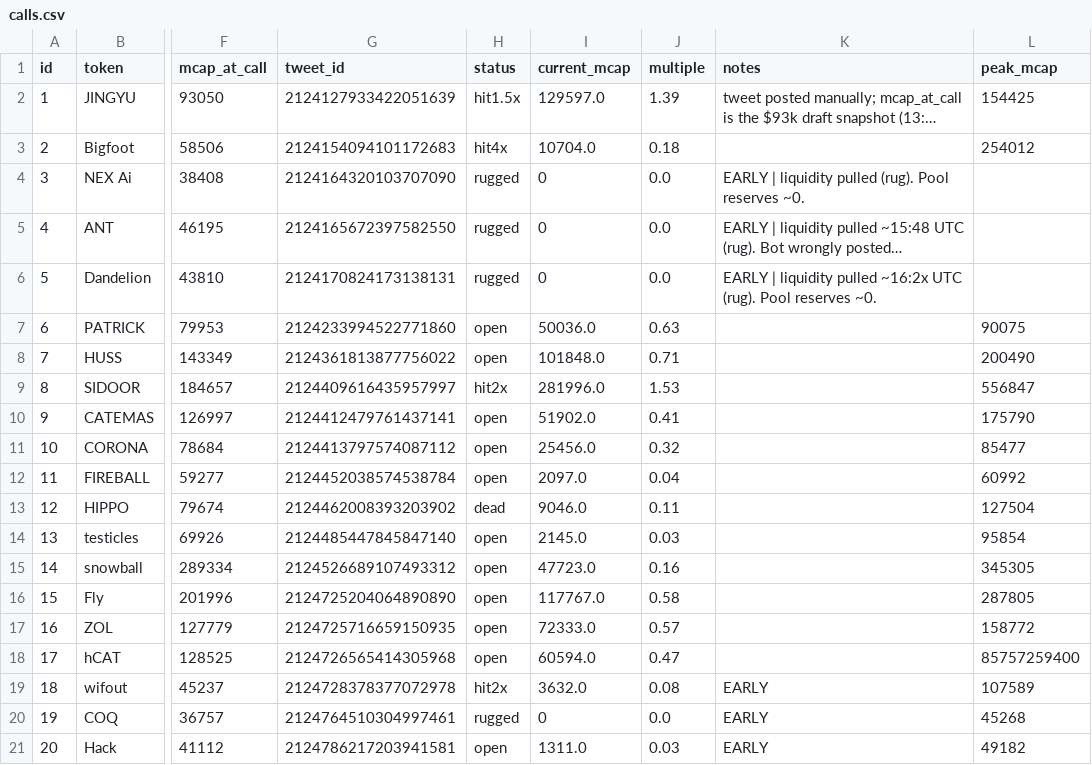
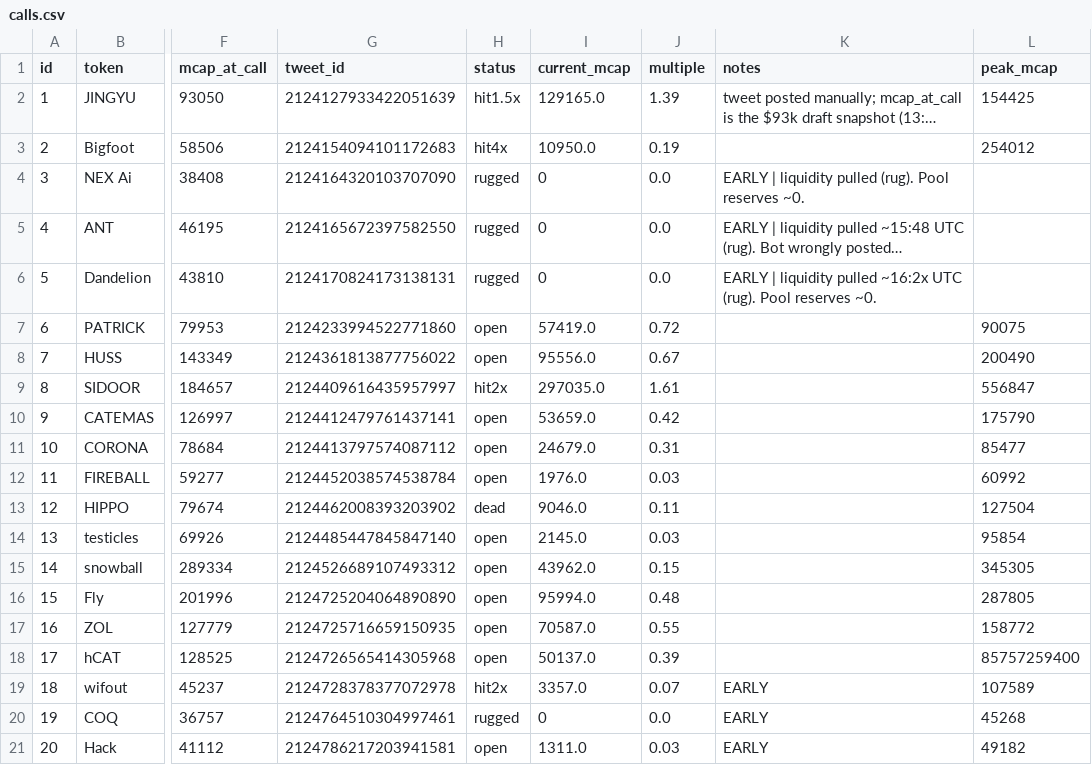
Before and after one commit to j6n7jjdm78-source/Luke-Daly, a CSV file: calls.csv, drawn as a sheet; only a part is shown, gaps mark what is left out; long unchanged cells end in …; the diff names each change by its address in the sheet, - before the commit and + after, or states it on an @@ line.

Commit message:
bot state

```diff
--- a/calls.csv
+++ b/calls.csv
-I2 (current_mcap): 129597.0
+I2 (current_mcap): 129165.0
-I3 (current_mcap): 10704.0
+I3 (current_mcap): 10950.0
-J3 (multiple): 0.18
+J3 (multiple): 0.19
-I7 (current_mcap): 50036.0
+I7 (current_mcap): 57419.0
-J7 (multiple): 0.63
+J7 (multiple): 0.72
-I8 (current_mcap): 101848.0
+I8 (current_mcap): 95556.0
-J8 (multiple): 0.71
+J8 (multiple): 0.67
-I9 (current_mcap): 281996.0
+I9 (current_mcap): 297035.0
-J9 (multiple): 1.53
+J9 (multiple): 1.61
-I10 (current_mcap): 51902.0
+I10 (current_mcap): 53659.0
-J10 (multiple): 0.41
+J10 (multiple): 0.42
-I11 (current_mcap): 25456.0
+I11 (current_mcap): 24679.0
-J11 (multiple): 0.32
+J11 (multiple): 0.31
-I12 (current_mcap): 2097.0
+I12 (current_mcap): 1976.0
-J12 (multiple): 0.04
+J12 (multiple): 0.03
-I15 (current_mcap): 47723.0
+I15 (current_mcap): 43962.0
-J15 (multiple): 0.16
+J15 (multiple): 0.15
-I16 (current_mcap): 117767.0
+I16 (current_mcap): 95994.0
-J16 (multiple): 0.58
+J16 (multiple): 0.48
-I17 (current_mcap): 72333.0
+I17 (current_mcap): 70587.0
-J17 (multiple): 0.57
+J17 (multiple): 0.55
-I18 (current_mcap): 60594.0
+I18 (current_mcap): 50137.0
-J18 (multiple): 0.47
+J18 (multiple): 0.39
-I19 (current_mcap): 3632.0
+I19 (current_mcap): 3357.0
-J19 (multiple): 0.08
+J19 (multiple): 0.07
```
